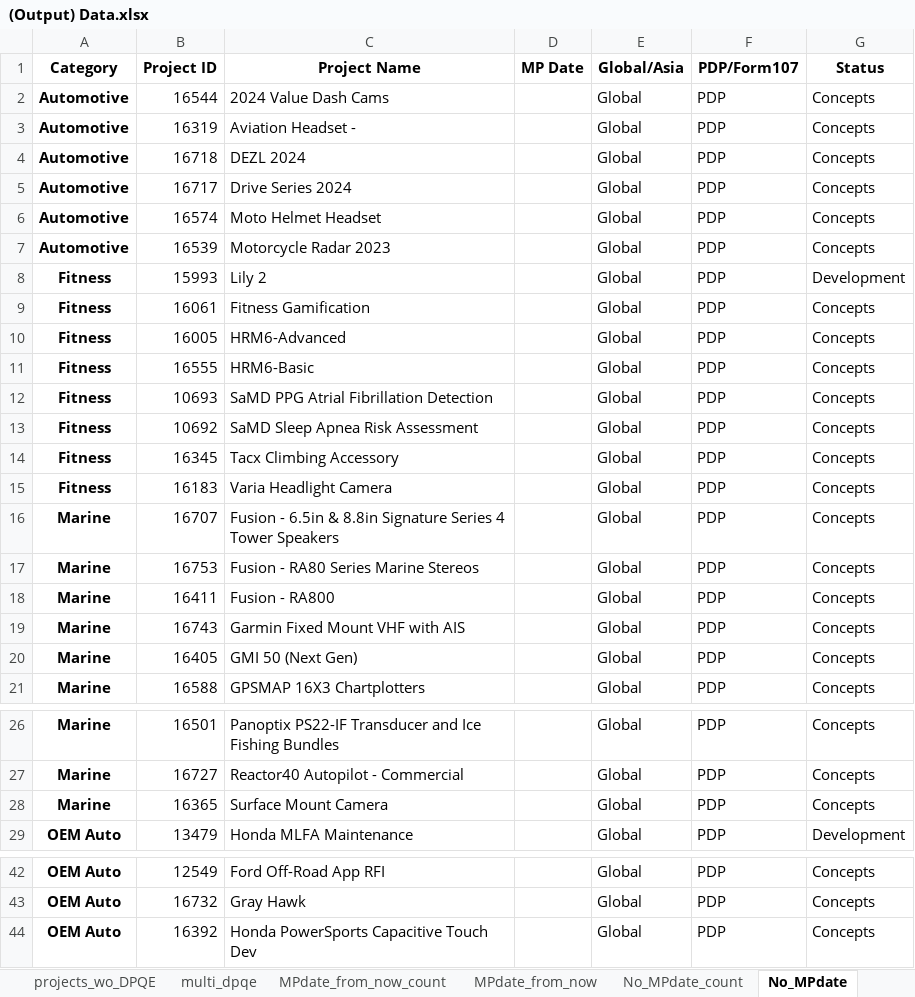
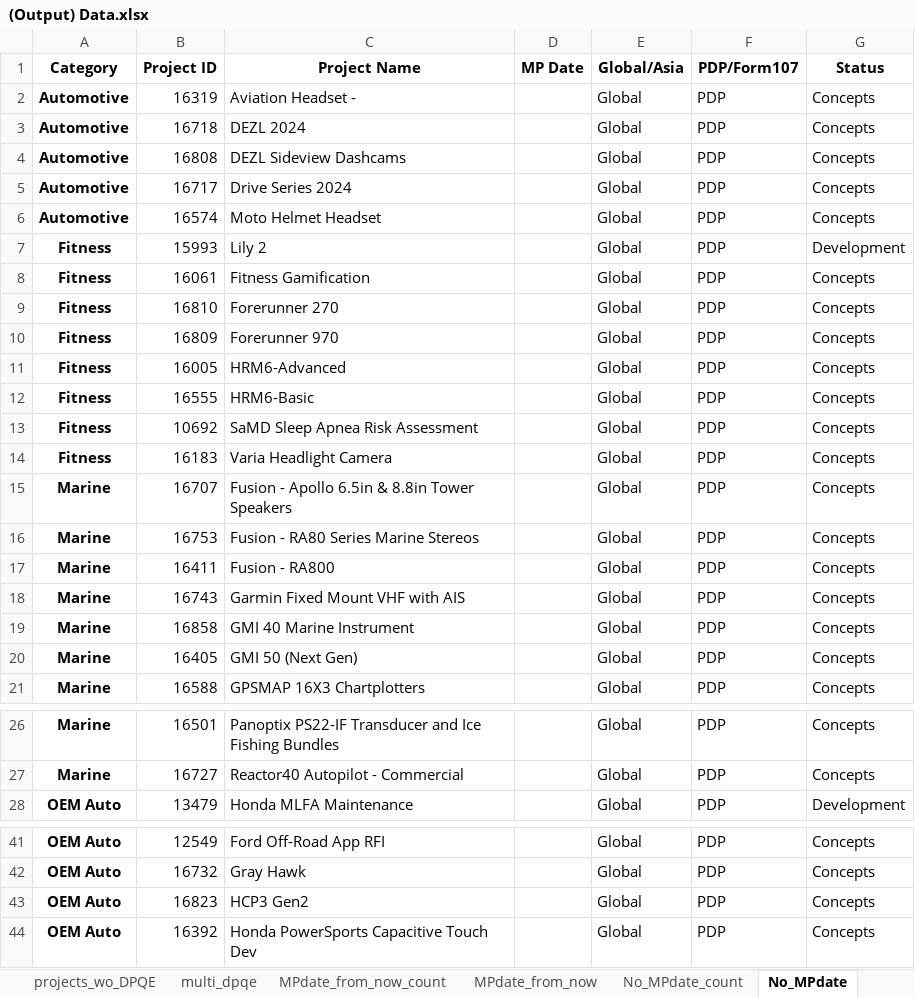
Before and after one commit to CPWRF/Projects, an Excel workbook: GMLA loading analysis/(Output) Data.xlsx, sheet No_MPdate, drawn as a sheet; only a part is shown, gaps mark what is left out; values as stored, in another font and other column widths than the file's, no borders; removed rows and columns are numbered as before the commit, all else as after; the diff covers the shown part only; the diff names each change by its address in the sheet, - before the commit and + after, or states it on an @@ line.

```diff
--- a/GMLA loading analysis/(Output) Data.xlsx (sheet No_MPdate)
+++ b/GMLA loading analysis/(Output) Data.xlsx (sheet No_MPdate)
-row 2: Automotive | 16544 | 2024 Value Dash Cams |  | Global | PDP | Concepts
+row 4: Automotive | 16808 | DEZL Sideview Dashcams |  | Global | PDP | Concepts
-row 7: Automotive | 16539 | Motorcycle Radar 2023 |  | Global | PDP | Concepts
+row 9: Fitness | 16810 | Forerunner 270 |  | Global | PDP | Concepts
+row 10: Fitness | 16809 | Forerunner 970 |  | Global | PDP | Concepts
-row 12: Fitness | 10693 | SaMD PPG Atrial Fibrillation Detection |  | Global | PDP | Concepts
-row 14: Fitness | 16345 | Tacx Climbing Accessory |  | Global | PDP | Concepts
-C15 (Project Name): Fusion - 6.5in & 8.8in Signature Series 4 Tower Speakers
+C15 (Project Name): Fusion - Apollo 6.5in & 8.8in Tower Speakers
+row 19: Marine | 16858 | GMI 40 Marine Instrument |  | Global | PDP | Concepts
-row 28: Marine | 16365 | Surface Mount Camera |  | Global | PDP | Concepts
+row 43: OEM Auto | 16823 | HCP3 Gen2 |  | Global | PDP | Concepts
```
Also changed, not shown: 2 removed rows and 3 edited cells elsewhere in this sheet, sheet detail, sheet MPdate_from_now, sheet overview_weighted, sheet overview, sheet pmsystem_project_wo_any_date, sheet Aviation_PRweb, 4 more sheets, GMLA loading analysis/(Input) New Production Status Summary.xlsx, 17 other files.
